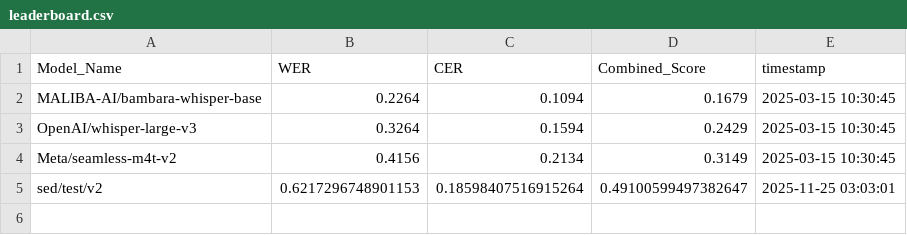
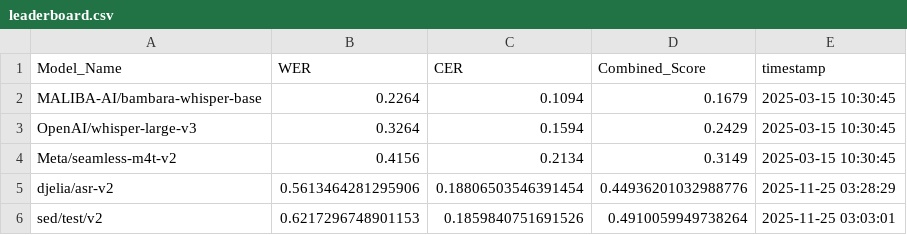
Before and after one commit to nairaxo/bambara-asr-leaderboard, a CSV file: leaderboard.csv, drawn as a sheet.

Commit message:
Update leaderboard for model: djelia/asr-v2

```diff
--- a/leaderboard.csv
+++ b/leaderboard.csv
@@ -4,2 +4,3 @@ OpenAI/whisper-large-v3,0.3264,0.1594,0.2429,2025-03-15 10:30:45
 Meta/seamless-m4t-v2,0.4156,0.2134,0.3149,2025-03-15 10:30:45
-sed/test/v2,0.6217296748901153,0.18598407516915264,0.49100599497382647,2025-11-25 03:03:01
+djelia/asr-v2,0.5613464281295906,0.18806503546391454,0.44936201032988776,2025-11-25 03:28:29
+sed/test/v2,0.6217296748901153,0.1859840751691526,0.4910059949738264,2025-11-25 03:03:01
```
